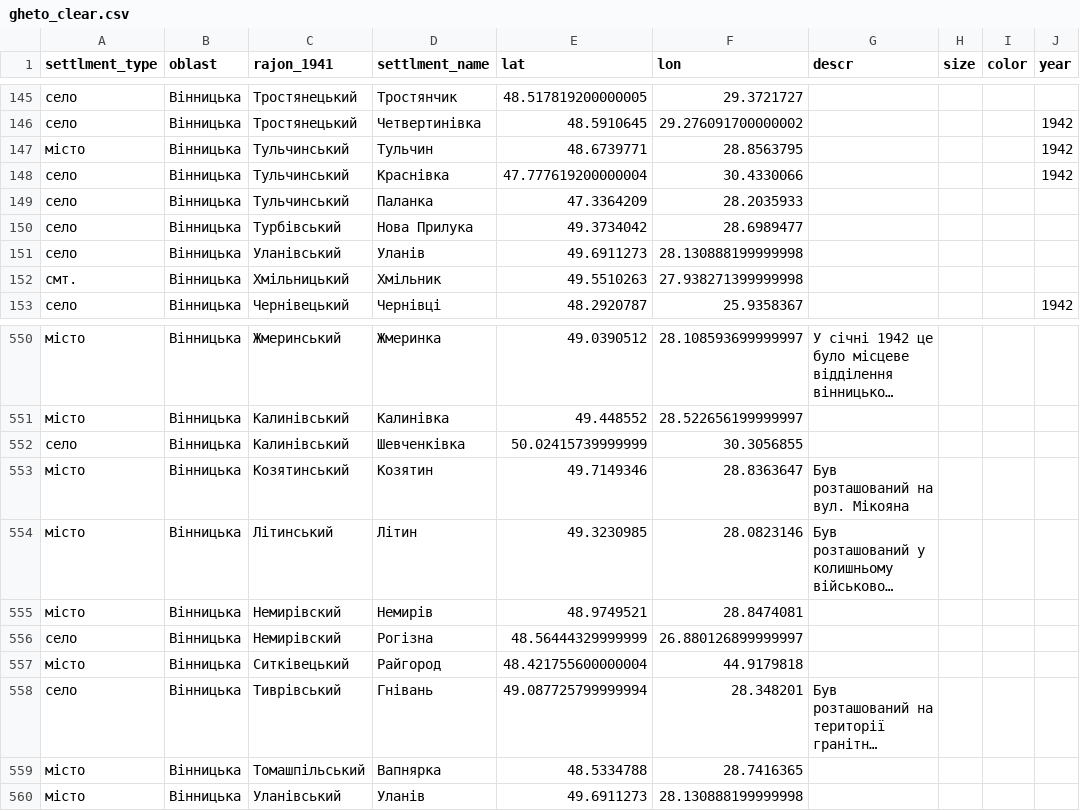
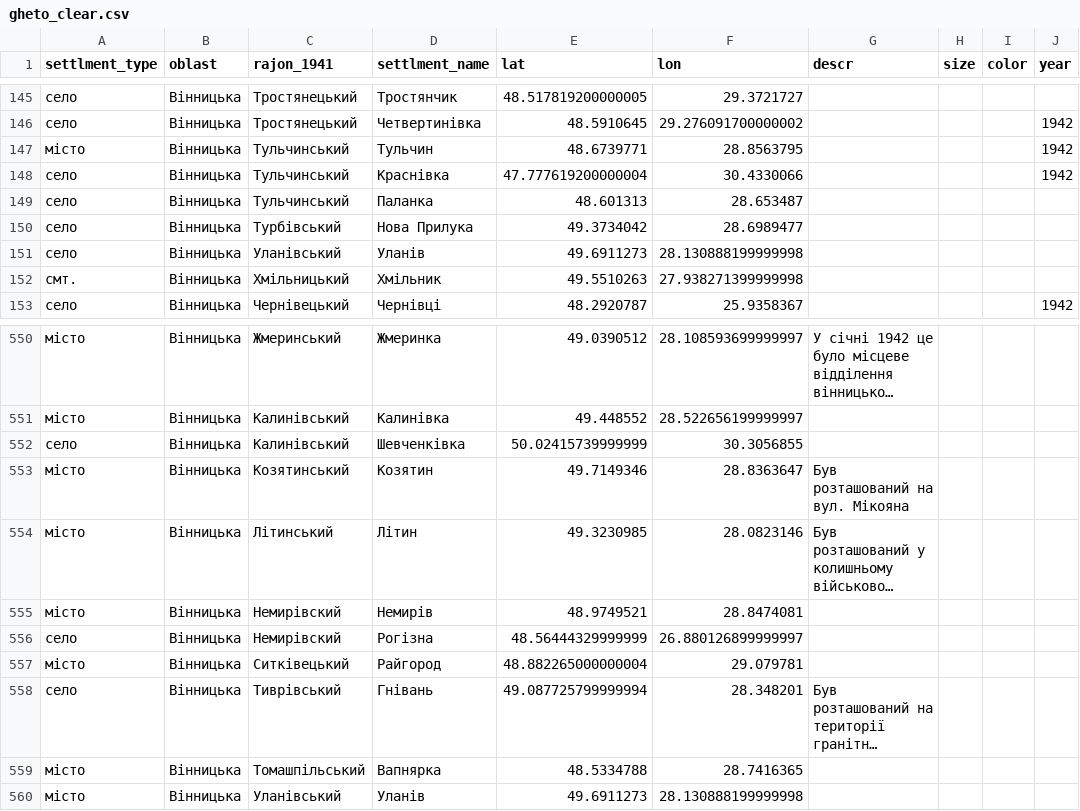
Before and after one commit to texty/world_war_2, a CSV file: gheto_clear.csv, drawn as a sheet; only a part is shown, gaps mark what is left out; long unchanged cells end in …; the diff names each change by its address in the sheet, - before the commit and + after, or states it on an @@ line.

```diff
--- a/gheto_clear.csv
+++ b/gheto_clear.csv
-E149 (lat): 47.3364209
+E149 (lat): 48.601313
-F149 (lon): 28.2035933
+F149 (lon): 28.653487
-E557 (lat): 48.421755600000004
+E557 (lat): 48.882265000000004
-F557 (lon): 44.9179818
+F557 (lon): 29.079781
```
Also changed, not shown: 1 other file.
